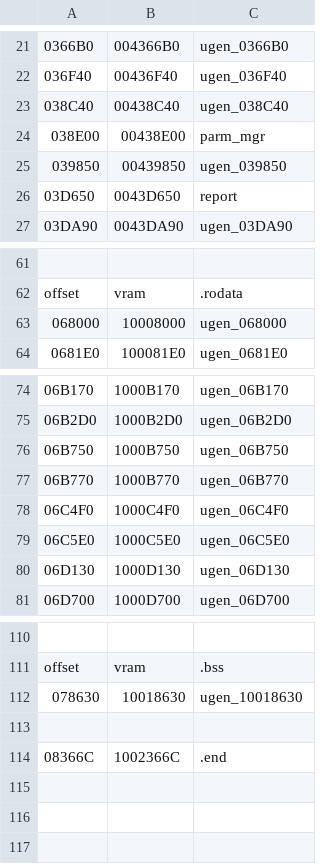
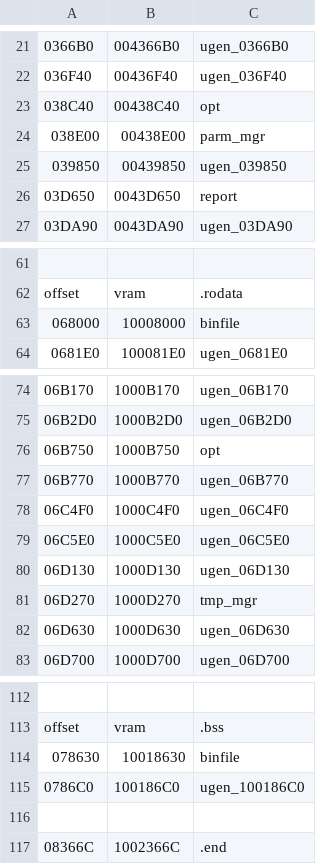
Before and after one commit to decompals/ido-matching-decomp, a CSV file: symbols/7.1/ugen.splits.csv, drawn as a sheet; only a part is shown, gaps mark what is left out; addresses are those after the commit; the diff names each change by its address in the sheet, - before the commit and + after, or states it on an @@ line.

```diff
--- a/symbols/7.1/ugen.splits.csv
+++ b/symbols/7.1/ugen.splits.csv
-C23: ugen_038C40
+C23: opt
-C63: ugen_068000
+C63: binfile
-C76: ugen_06B750
+C76: opt
+row 81: 06D270 | 1000D270 | tmp_mgr
+row 82: 06D630 | 1000D630 | ugen_06D630
-C114: ugen_10018630
+C114: binfile
+row 115: 0786C0 | 100186C0 | ugen_100186C0
```
Also changed, not shown: 4 other files.
